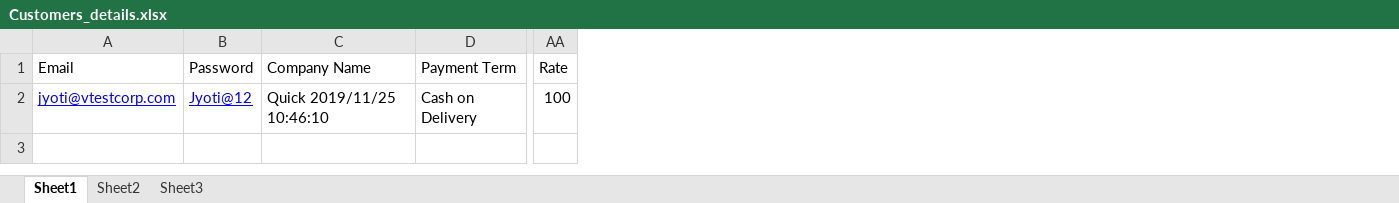
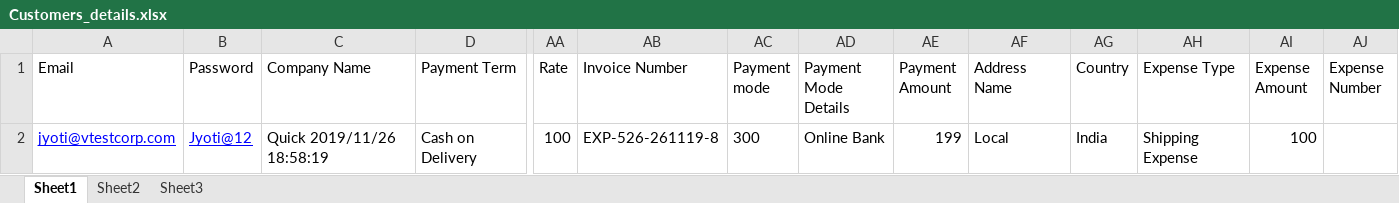
Before and after one commit to vtestcorp/Prompt-Solutions, an Excel workbook: InputData/Customers_details.xlsx, sheet Sheet1, drawn as a sheet; only a part is shown, gaps mark what is left out; values as stored, in another font and other column widths than the file's, no borders; the diff names each change by its address in the sheet, - before the commit and + after, or states it on an @@ line.

Commit message:
Completed DeleteCustomer, CreateSO, LogActivity, LogCommunication, ActionPerform by Nitin.

```diff
--- a/InputData/Customers_details.xlsx (sheet Sheet1)
+++ b/InputData/Customers_details.xlsx (sheet Sheet1)
+column AB (Invoice Number), row 2: EXP-526-261119-8
+column AC (Payment mode), row 2: 300
+column AD (Payment Mode Details), row 2: Online Bank
+column AE (Payment Amount), row 2: 199
+column AF (Address Name), row 2: Local
+column AG (Country), row 2: India
+column AH (Expense Type), row 2: Shipping Expense
+column AI (Expense Amount), row 2: 100
+column AJ (Expense Number), empty
-C2 (Company Name): Quick 2019/11/25 10:46:10
+C2 (Company Name): Quick 2019/11/26 18:58:19
```
Also changed, not shown: 2 other files.
